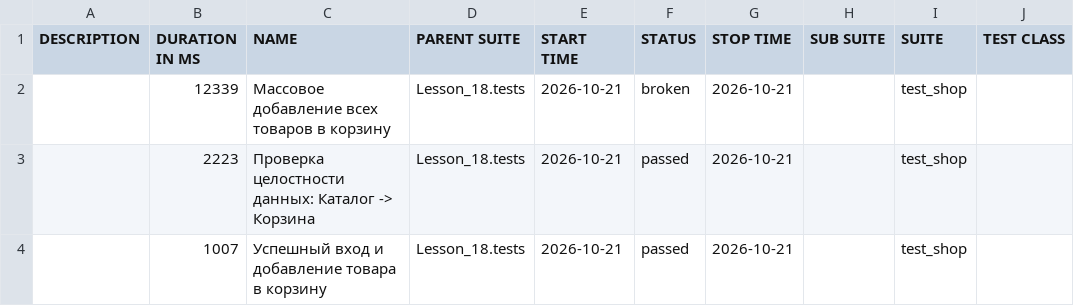
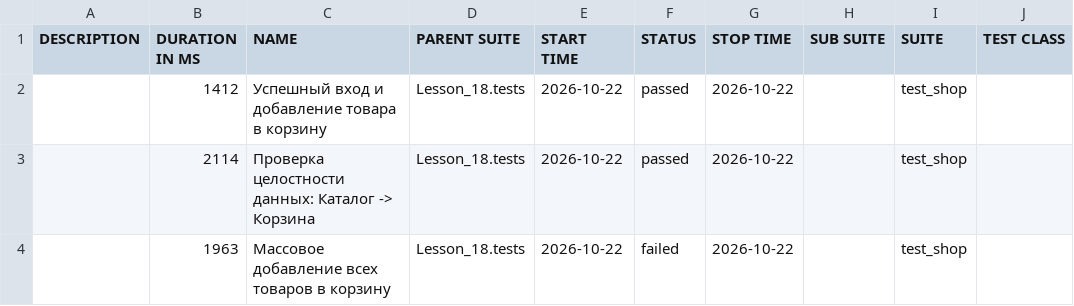
Before and after one commit to Ar4ipraha/automation, a CSV file: data/suites.csv, drawn as a sheet; only a part is shown; the diff names each change by its address in the sheet, - before the commit and + after, or states it on an @@ line.

```diff
--- a/data/suites.csv
+++ b/data/suites.csv
-B2 (DURATION IN MS): 12339
+B2 (DURATION IN MS): 1412
-C2 (NAME): Массовое добавление всех товаров в корзину
+C2 (NAME): Успешный вход и добавление товара в корзину
-E2:E4 (START TIME): 2026-10-21
+E2:E4 (START TIME): 2026-10-22
-F2 (STATUS): broken
+F2 (STATUS): passed
-G2:G4 (STOP TIME): 2026-10-21
+G2:G4 (STOP TIME): 2026-10-22
-B3 (DURATION IN MS): 2223
+B3 (DURATION IN MS): 2114
-B4 (DURATION IN MS): 1007
+B4 (DURATION IN MS): 1963
-C4 (NAME): Успешный вход и добавление товара в корзину
+C4 (NAME): Массовое добавление всех товаров в корзину
-F4 (STATUS): passed
+F4 (STATUS): failed
```
Also changed, not shown: 57 other files.
